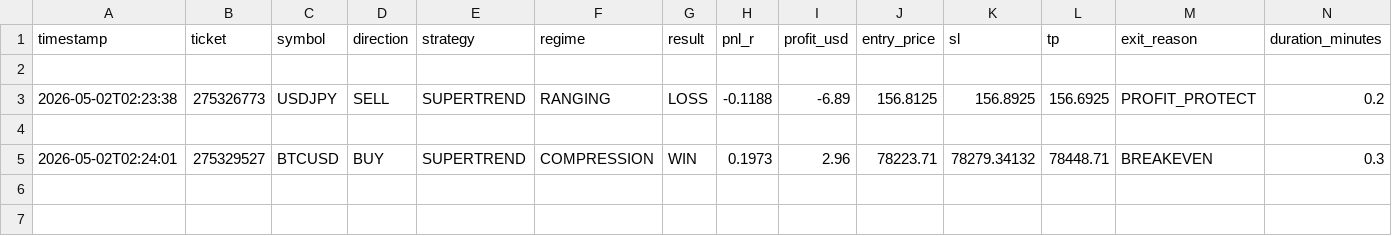
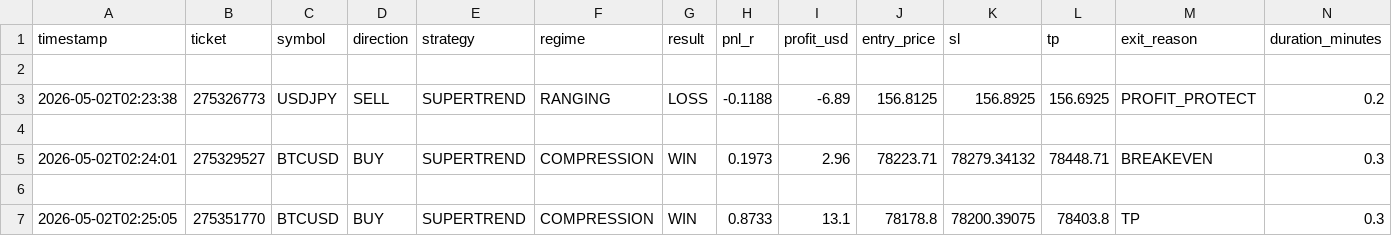
Before and after one commit to arsiqty9/aish-logs, a CSV file: 2026-05-02_trades.csv, drawn as a sheet; only a part is shown; rows hold the shown columns only; the diff names each change by its address in the sheet, - before the commit and + after, or states it on an @@ line.

```diff
--- a/2026-05-02_trades.csv
+++ b/2026-05-02_trades.csv
+row 6: (empty)
+row 7: 2026-05-02T02:25:05 | 275351770 | BTCUSD | BUY | SUPERTREND | COMPRESSION | WIN | 0.8733 | 13.1 | 78178.8 | 78200.39075 | 78403.8 | TP | 0.3
```
Also changed, not shown: 3 other files.
